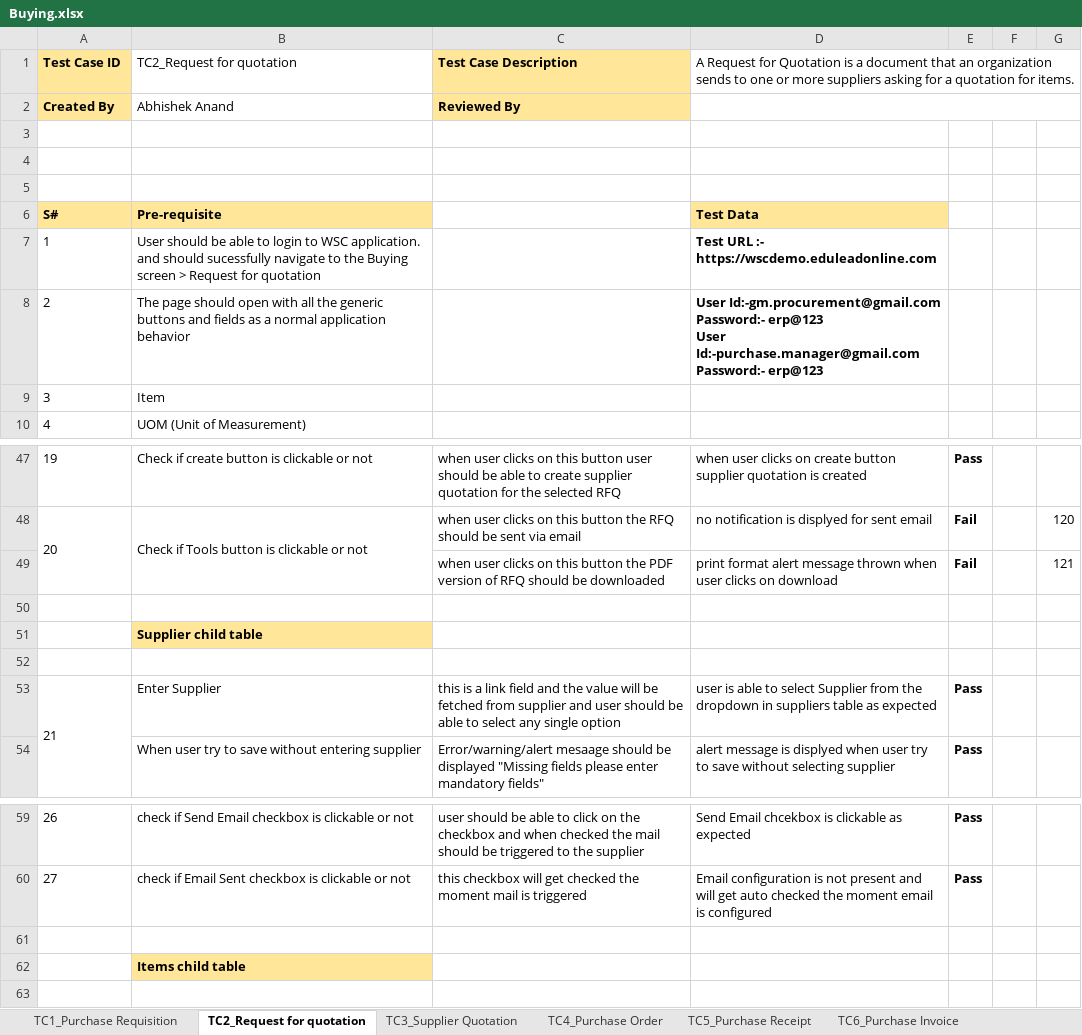
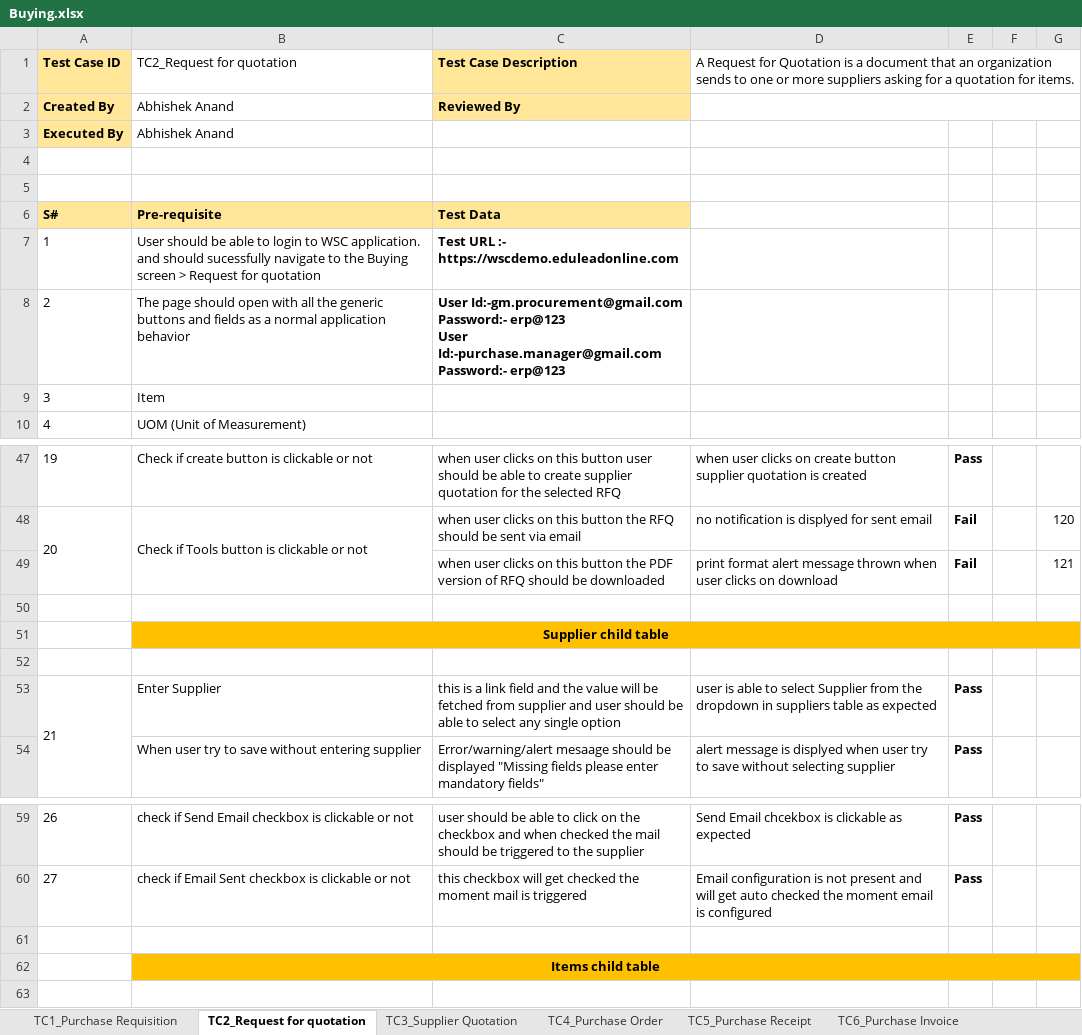
Before and after one commit to subhodeepGit/SOUL-Documents, an Excel workbook: WSC/Test Report/Procurement & Inventory/Buying.xlsx, sheet TC2_Request for quotation, drawn as a sheet; only a part is shown, gaps mark what is left out; values as stored, in another font and other column widths than the file's, no borders; removed rows and columns are numbered as before the commit, all else as after; ↵ is a line break in a cell; the diff names each change by its address in the sheet, - before the commit and + after, or states it on an @@ line.

```diff
--- a/WSC/Test Report/Procurement & Inventory/Buying.xlsx (sheet TC2_Request for quotation)
+++ b/WSC/Test Report/Procurement & Inventory/Buying.xlsx (sheet TC2_Request for quotation)
+row 3: Executed By | Abhishek Anand
-row 5: (empty)
-C6 (Test Case Description): (empty)
+C6 (Test Case Description): Test Data
-C6 fill: none
+C6 fill: #FFE699
-D6: Test Data
+D6: (empty)
-D6 fill: #FFE699
+D6 fill: none
-C7 (Test Case Description): (empty)
+C7 (Test Case Description): Test URL :- https://wscdemo.eduleadonline.com
-D7: Test URL :- https://wscdemo.eduleadonline.com
+D7: (empty)
-C8 (Test Case Description): (empty)
+C8 (Test Case Description): User Id:-gm.procurement@gmail.com ↵ Password:- erp@123 ↵ User Id:-purchase.manager@gmail.com ↵ Password:- erp@123
-D8: User Id:-gm.procurement@gmail.com ↵ Password:- erp@123 ↵ User Id:-purchase.manager@gmail.com ↵ Password:- erp@123
+D8: (empty)
@@ B51 fill: #FFE699 → #FFC000, alignment: left → center @@
+B51:G51 merged
-C51:G51 fill: none
+C51:G51 fill: #FFC000
@@ B62 fill: #FFE699 → #FFC000, alignment: left → center @@
+B62:G62 merged
-C62:G62 fill: none
+C62:G62 fill: #FFC000
```
Also changed, not shown: sheet TC6_Purchase Invoice, sheet TC4_Purchase Order, sheet TC5_Purchase Receipt, sheet TC3_Supplier Quotation, sheet TC1_Purchase Requisition.
